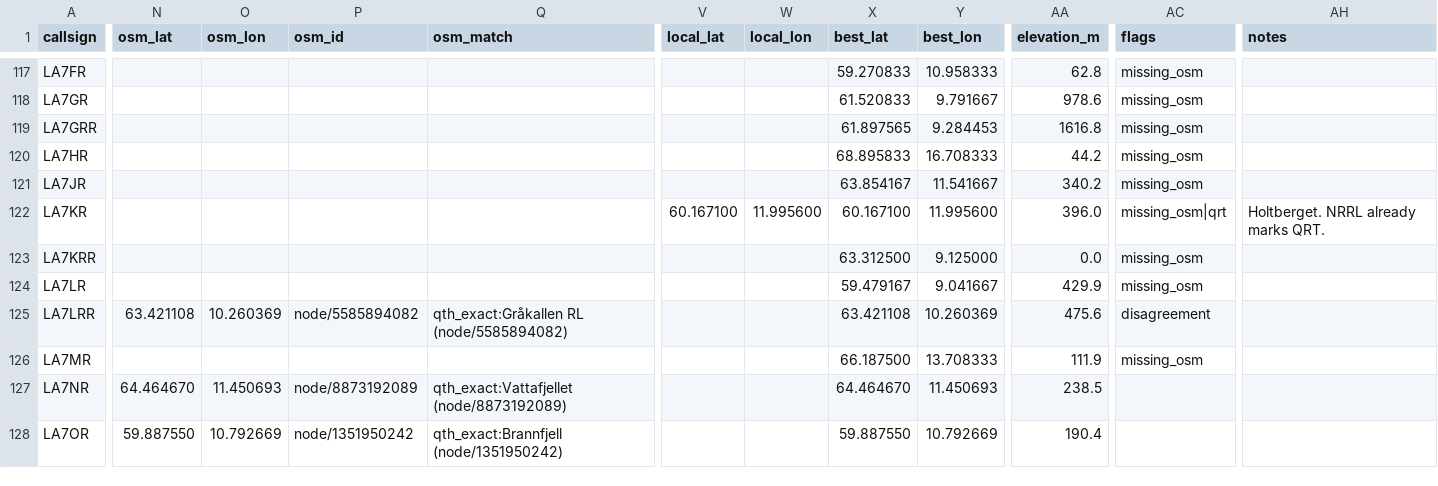
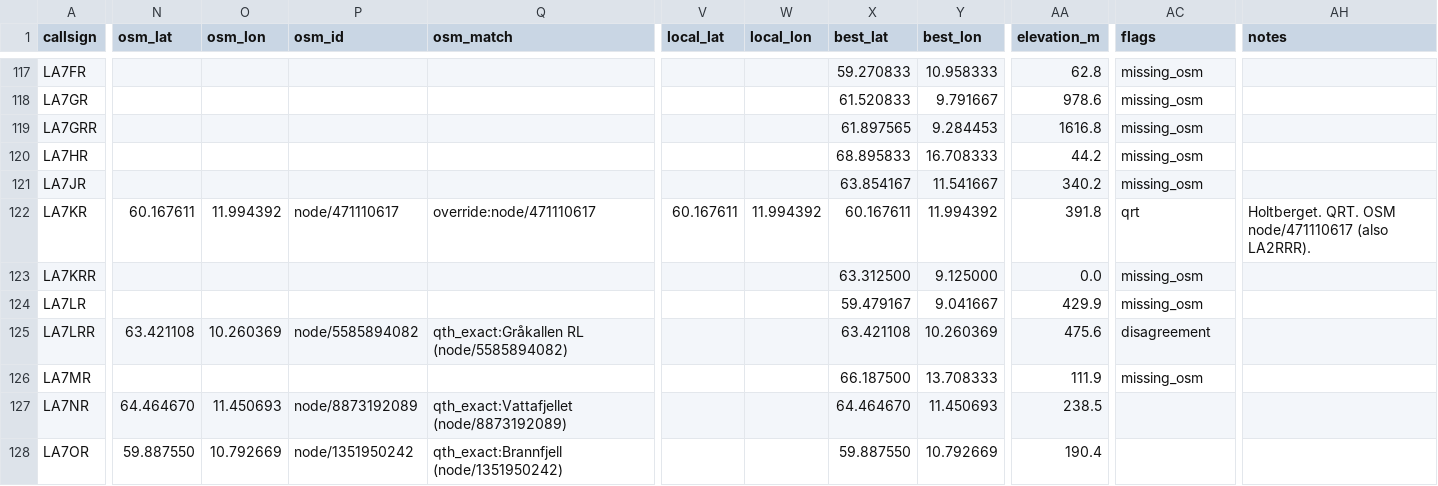
Before and after one commit to Supermagnum/repeater-crosscheck, a CSV file: output/repeaters_merged.csv, drawn as a sheet; only a part is shown, gaps mark what is left out; the diff covers the shown part only; the diff names each change by its address in the sheet, - before the commit and + after, or states it on an @@ line.

```diff
--- a/output/repeaters_merged.csv
+++ b/output/repeaters_merged.csv
-N122 (osm_lat): (empty)
+N122 (osm_lat): 60.167611
-O122 (osm_lon): (empty)
+O122 (osm_lon): 11.994392
-P122 (osm_id): (empty)
+P122 (osm_id): node/471110617
-Q122 (osm_match): (empty)
+Q122 (osm_match): override:node/471110617
-V122 (local_lat): 60.167100
+V122 (local_lat): 60.167611
-W122 (local_lon): 11.995600
+W122 (local_lon): 11.994392
-X122 (best_lat): 60.167100
+X122 (best_lat): 60.167611
-Y122 (best_lon): 11.995600
+Y122 (best_lon): 11.994392
-AA122 (elevation_m): 396.0
+AA122 (elevation_m): 391.8
-AC122 (flags): missing_osm|qrt
+AC122 (flags): qrt
-AH122 (notes): Holtberget. NRRL already marks QRT.
+AH122 (notes): Holtberget. QRT. OSM node/471110617 (also LA2RRR).
```
Also changed, not shown: 36 edited cells elsewhere in this file, 3 other files.
